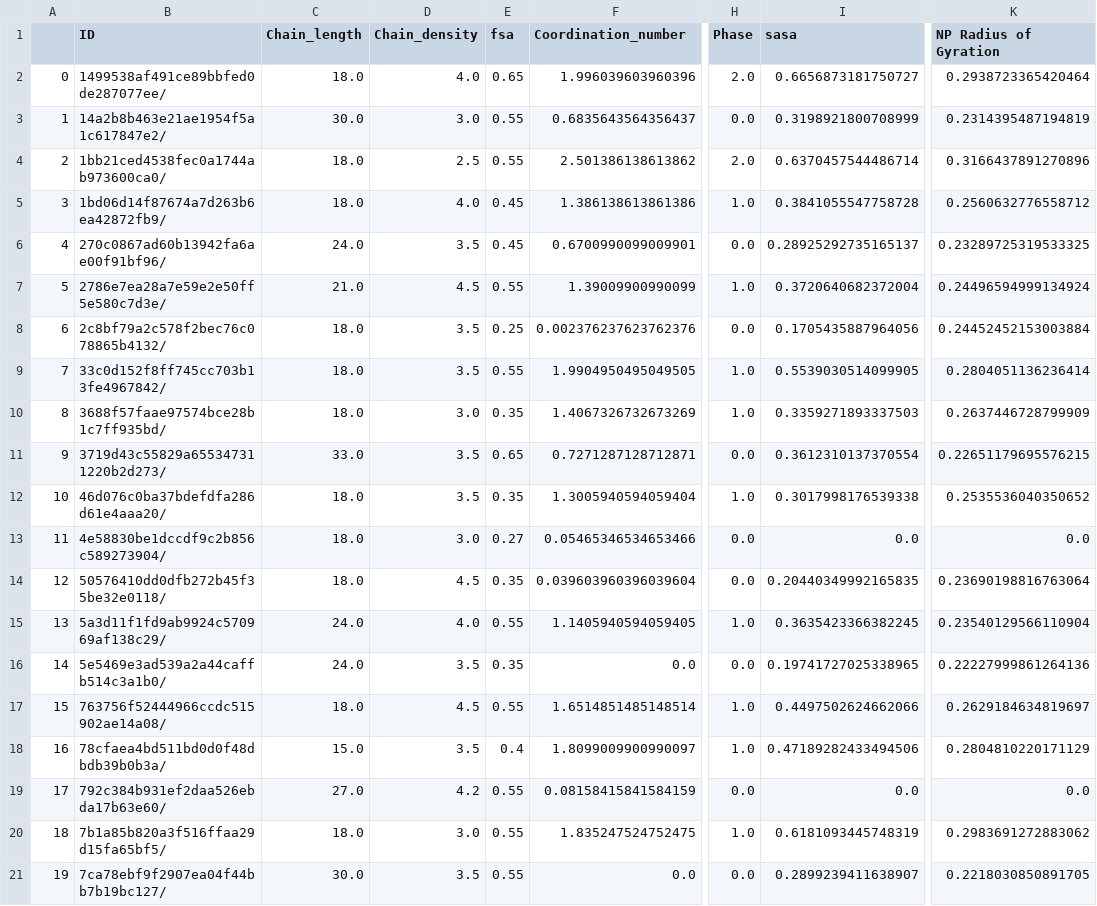
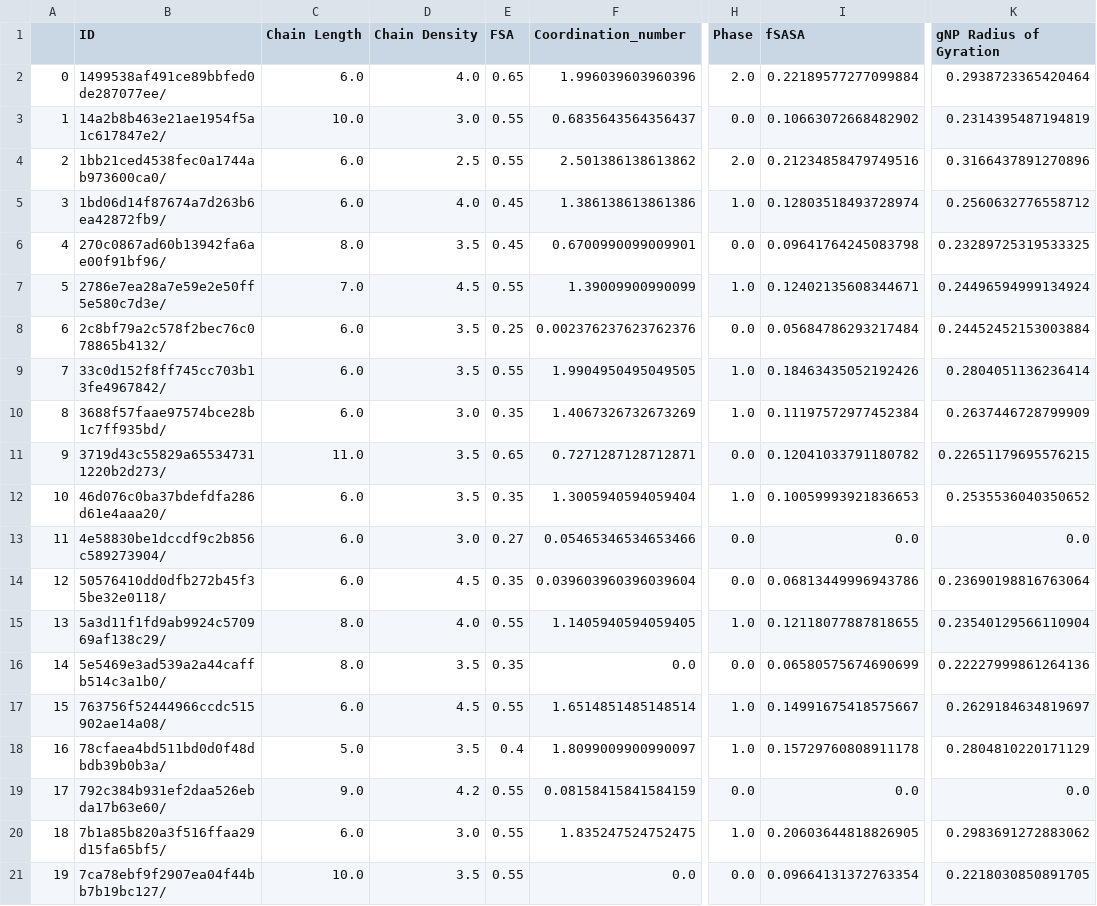
Before and after one commit to PTC-CMC/nanoparticle_assembly, a CSV file: Data/Full_TNP_Dataset.csv, drawn as a sheet; only a part is shown, gaps mark what is left out; the diff covers the shown part only; the diff names each change by its address in the sheet, - before the commit and + after, or states it on an @@ line.

```diff
--- a/Data/Full_TNP_Dataset.csv
+++ b/Data/Full_TNP_Dataset.csv
-C1: Chain_length
+C1: Chain Length
-D1: Chain_density
+D1: Chain Density
-E1: fsa
+E1: FSA
-I1: sasa
+I1: fSASA
-K1: NP Radius of Gyration
+K1: gNP Radius of Gyration
-C2 (Chain Length): 18.0
+C2 (Chain Length): 6.0
-I2 (fSASA): 0.6656873181750727
+I2 (fSASA): 0.22189577277099884
-C3 (Chain Length): 30.0
+C3 (Chain Length): 10.0
-I3 (fSASA): 0.3198921800708999
+I3 (fSASA): 0.10663072668482902
-C4:C5 (Chain Length): 18.0
+C4:C5 (Chain Length): 6.0
-I4 (fSASA): 0.6370457544486714
+I4 (fSASA): 0.21234858479749516
-I5 (fSASA): 0.3841055547758728
+I5 (fSASA): 0.12803518493728974
-C6 (Chain Length): 24.0
+C6 (Chain Length): 8.0
-I6 (fSASA): 0.28925292735165137
+I6 (fSASA): 0.09641764245083798
-C7 (Chain Length): 21.0
+C7 (Chain Length): 7.0
-I7 (fSASA): 0.3720640682372004
+I7 (fSASA): 0.12402135608344671
-C8:C10 (Chain Length): 18.0
+C8:C10 (Chain Length): 6.0
-I8 (fSASA): 0.1705435887964056
+I8 (fSASA): 0.05684786293217484
-I9 (fSASA): 0.5539030514099905
+I9 (fSASA): 0.18463435052192426
-I10 (fSASA): 0.3359271893337503
+I10 (fSASA): 0.11197572977452384
-C11 (Chain Length): 33.0
+C11 (Chain Length): 11.0
-I11 (fSASA): 0.3612310137370554
+I11 (fSASA): 0.12041033791180782
-C12:C14 (Chain Length): 18.0
+C12:C14 (Chain Length): 6.0
-I12 (fSASA): 0.3017998176539338
+I12 (fSASA): 0.10059993921836653
-I14 (fSASA): 0.20440349992165835
+I14 (fSASA): 0.06813449996943786
-C15:C16 (Chain Length): 24.0
+C15:C16 (Chain Length): 8.0
-I15 (fSASA): 0.3635423366382245
+I15 (fSASA): 0.12118077887818655
-I16 (fSASA): 0.19741727025338965
+I16 (fSASA): 0.06580575674690699
-C17 (Chain Length): 18.0
+C17 (Chain Length): 6.0
-I17 (fSASA): 0.4497502624662066
+I17 (fSASA): 0.14991675418575667
-C18 (Chain Length): 15.0
+C18 (Chain Length): 5.0
-I18 (fSASA): 0.47189282433494506
+I18 (fSASA): 0.15729760808911178
-C19 (Chain Length): 27.0
+C19 (Chain Length): 9.0
-C20 (Chain Length): 18.0
+C20 (Chain Length): 6.0
-I20 (fSASA): 0.6181093445748319
+I20 (fSASA): 0.20603644818826905
-C21 (Chain Length): 30.0
+C21 (Chain Length): 10.0
-I21 (fSASA): 0.2899239411638907
+I21 (fSASA): 0.09664131372763354
```
Also changed, not shown: 46 edited cells elsewhere in this file, Data/Correlation_matrix.csv, 5 other files.
